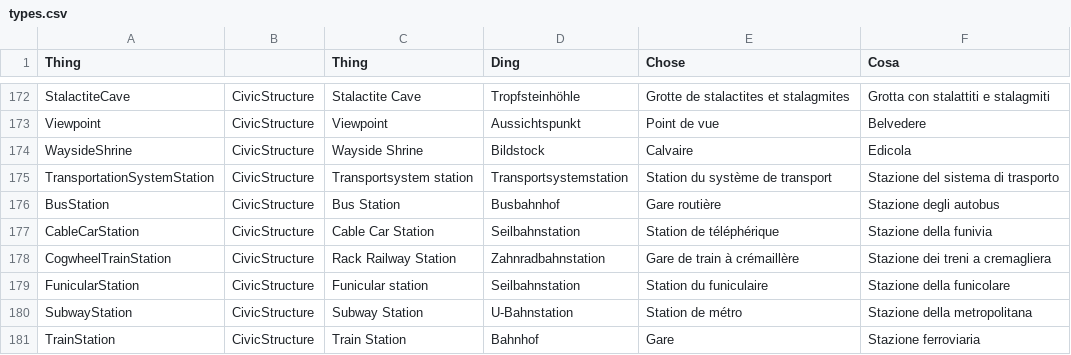
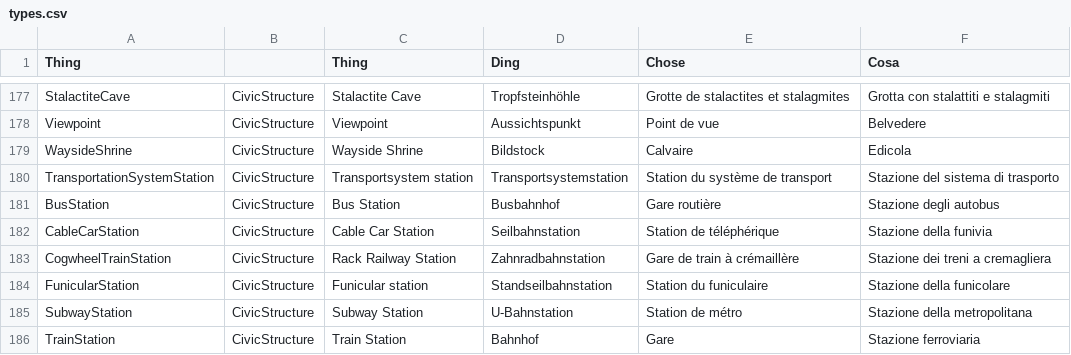
Before and after one commit to contentdesk/python-contentdesk-discover, a CSV file: output/types.csv, drawn as a sheet; only a part is shown, gaps mark what is left out; the diff covers the shown part only.

```diff
--- a/output/types.csv
+++ b/output/types.csv
@@ -178,3 +183,3 @@ CableCarStation;CivicStructure;Cable Car Station;Seilbahnstation;Station de tél
 CogwheelTrainStation;CivicStructure;Rack Railway Station;Zahnradbahnstation;Gare de train à crémaillère;Stazione dei treni a cremagliera
-FunicularStation;CivicStructure;Funicular station;Seilbahnstation;Station du funiculaire;Stazione della funicolare
+FunicularStation;CivicStructure;Funicular station;Standseilbahnstation;Station du funiculaire;Stazione della funicolare
 SubwayStation;CivicStructure;Subway Station;U-Bahnstation;Station de métro;Stazione della metropolitana
```
Also changed, not shown: 20 added rows and 1 edited cell elsewhere in this file, 1 other file.
